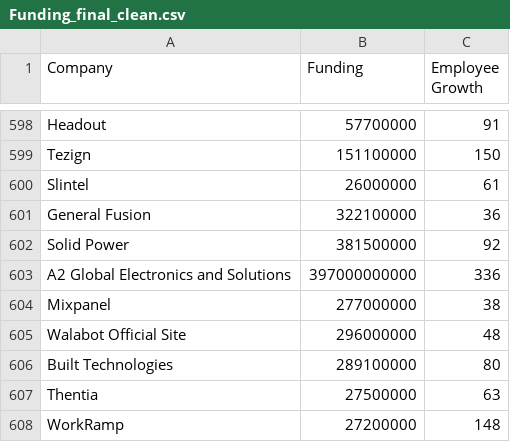
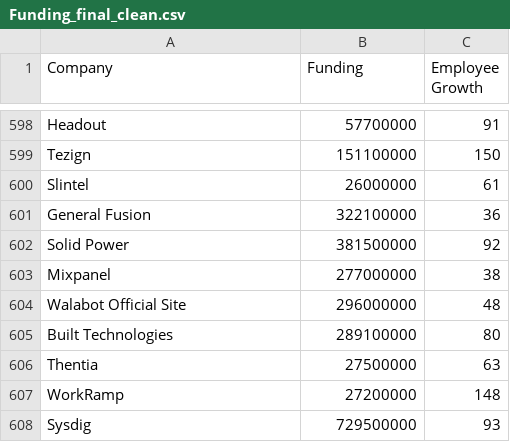
Before and after one commit to markstringer2002/markstringer2002.github.io, a CSV file: Funding_final_clean.csv, drawn as a sheet; only a part is shown, gaps mark what is left out; the shorter side is filled out with more unchanged rows.

Commit message:
Add files via upload

```diff
--- a/Funding_final_clean.csv
+++ b/Funding_final_clean.csv
@@ -602,3 +602,2 @@ General Fusion,322100000,36,,
 Solid Power,381500000,92,,
-A2 Global Electronics and Solutions,397000000000,336,,
 Mixpanel,277000000,38,,
```
